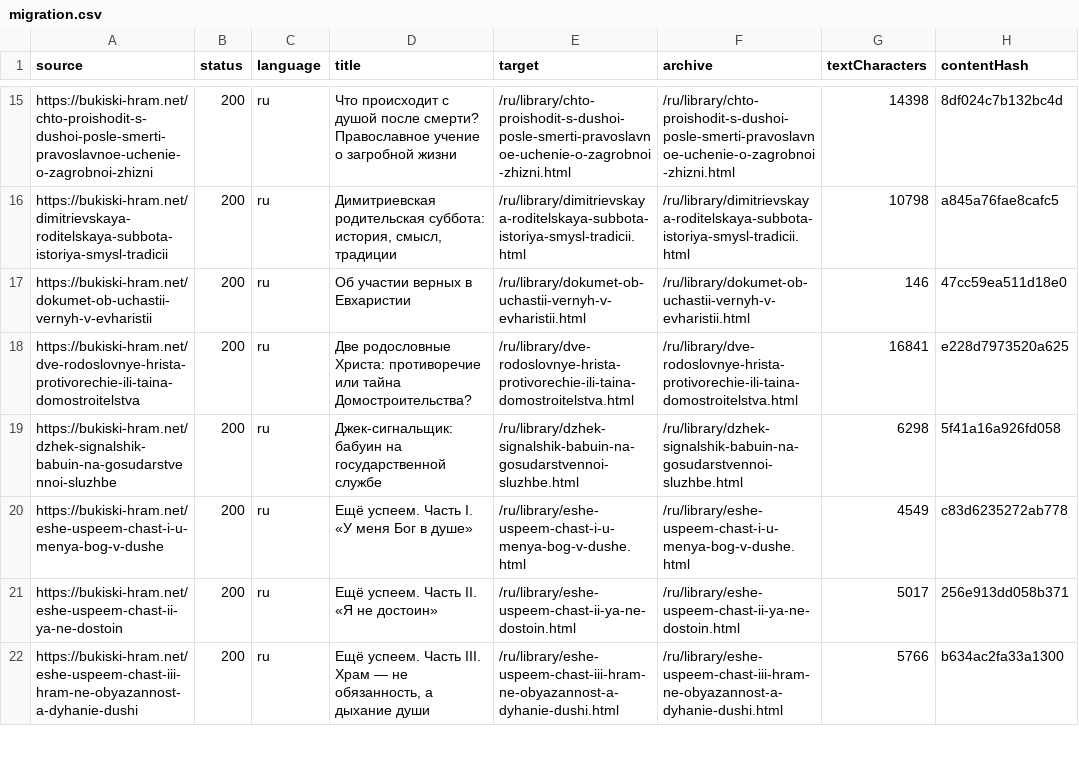
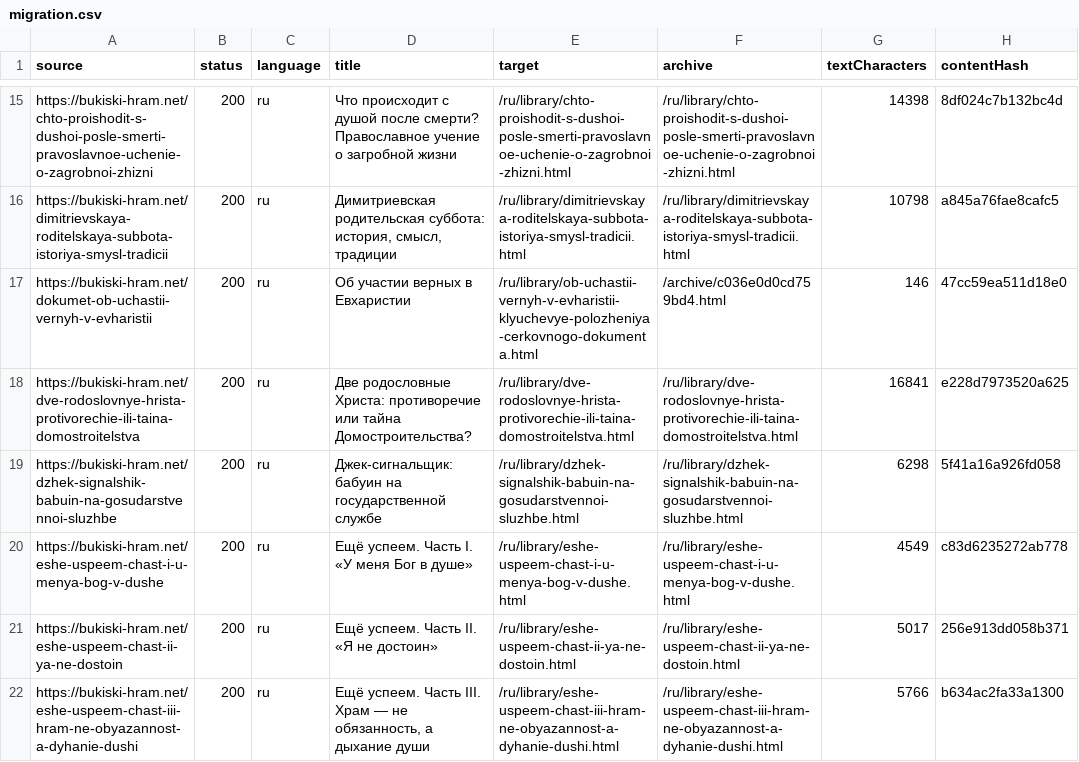
Before and after one commit to Maksimas-win/bukiski-parish-next, a CSV file: content/migration.csv, drawn as a sheet; only a part is shown, gaps mark what is left out; the diff names each change by its address in the sheet, - before the commit and + after, or states it on an @@ line.

```diff
--- a/content/migration.csv
+++ b/content/migration.csv
-E17 (target): /ru/library/dokumet-ob-uchastii-vernyh-v-evharistii.html
+E17 (target): /ru/library/ob-uchastii-vernyh-v-evharistii-klyuchevye-polozheniya-cerkovnogo-dokumenta.html
-F17 (archive): /ru/library/dokumet-ob-uchastii-vernyh-v-evharistii.html
+F17 (archive): /archive/c036e0d0cd759bd4.html
```
Also changed, not shown: 16 other files.
